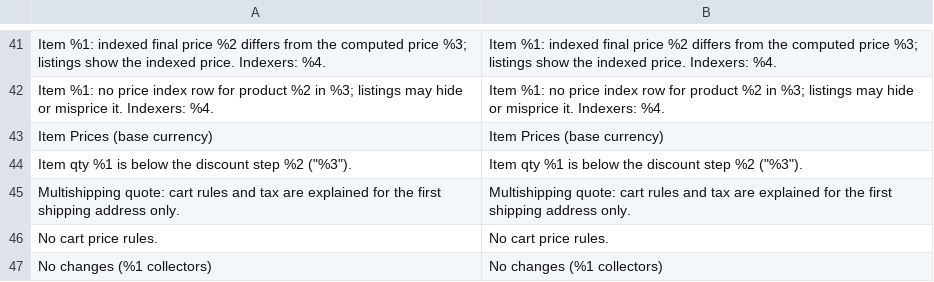
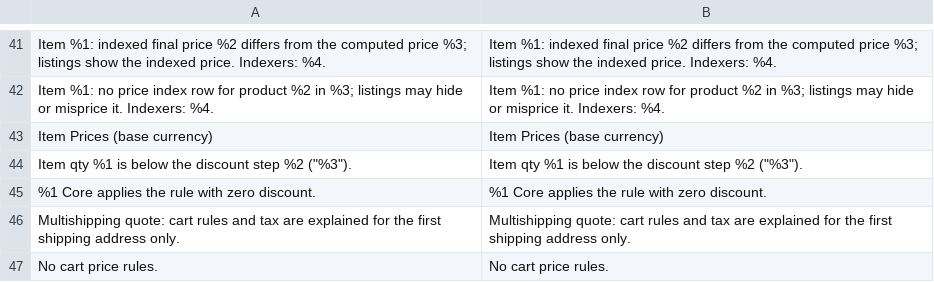
Before and after one commit to dmlab-work/module-price-explain, a CSV file: i18n/en_US.csv, drawn as a sheet; only a part is shown, gaps mark what is left out; the shorter side is filled out with more unchanged rows.

```diff
--- a/i18n/en_US.csv
+++ b/i18n/en_US.csv
@@ -44,2 +44,3 @@
 "Item qty %1 is below the discount step %2 (""%3"").","Item qty %1 is below the discount step %2 (""%3"")."
+"%1 Core applies the rule with zero discount.","%1 Core applies the rule with zero discount."
 "Multishipping quote: cart rules and tax are explained for the first shipping address only.","Multishipping quote: cart rules and tax are explained for the first shipping address only."
```
Also changed, not shown: 16 other files.
